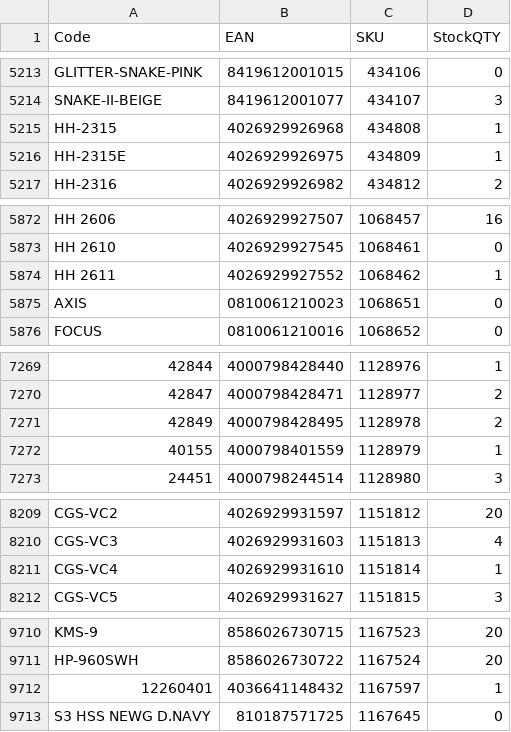
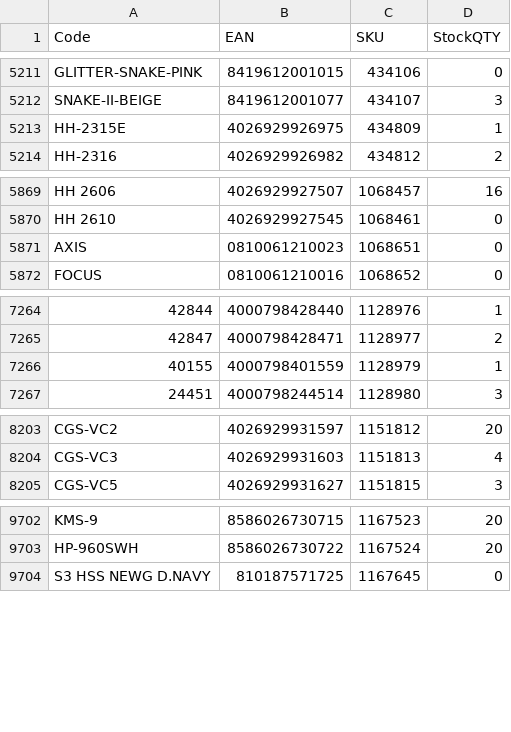
Before and after one commit to AlL4music/Imusic, a CSV file: stock/muziker_sklad.csv, drawn as a sheet; only a part is shown, gaps mark what is left out; the diff covers the shown part only; the diff names each change by its address in the sheet, - before the commit and + after, or states it on an @@ line.

```diff
--- a/stock/muziker_sklad.csv
+++ b/stock/muziker_sklad.csv
-row 5215: HH-2315 | 4026929926968 | 434808 | 1
-row 5874: HH 2611 | 4026929927552 | 1068462 | 1
-row 7271: 42849 | 4000798428495 | 1128978 | 2
-row 8211: CGS-VC4 | 4026929931610 | 1151814 | 1
-row 9712: 12260401 | 4036641148432 | 1167597 | 1
```
Also changed, not shown: 4 removed rows and 151 edited cells elsewhere in this file, stock/3dmx_sklad.csv, stock/MM.csv, 7 other files.
